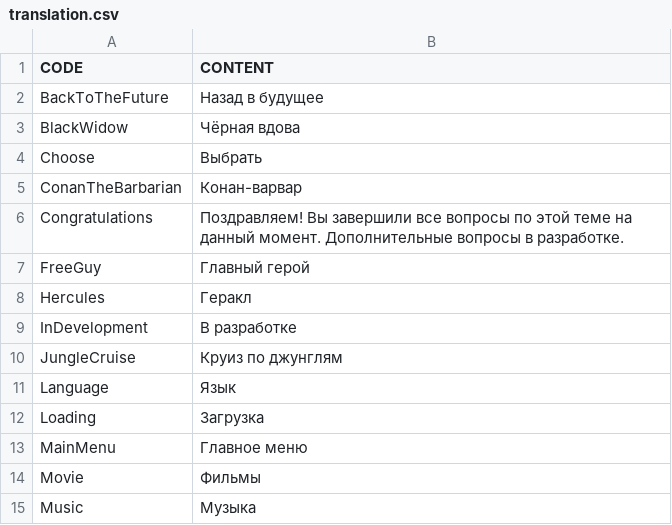
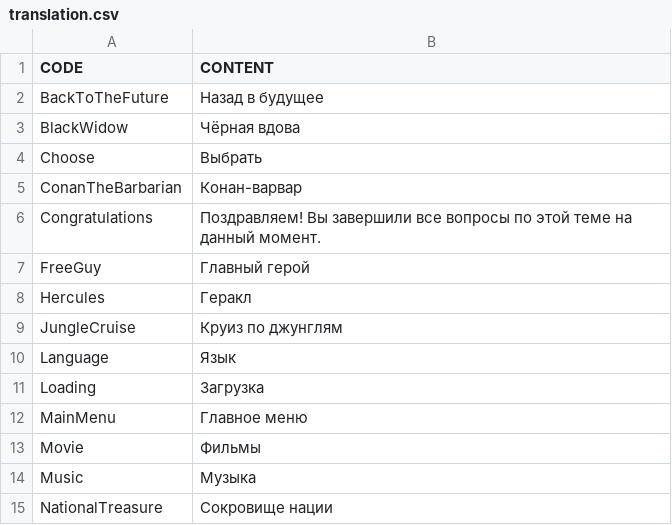
Before and after one commit to BelousovAD/Guess-the-movie, a CSV file: Assets/Resources/Localization/Russian/translation.csv, drawn as a sheet; only a part is shown; the shorter side is filled out with more unchanged rows.

Commit message:
Удалены надписи "В Разработке" и добавлена тема Аниме

```diff
--- a/Assets/Resources/Localization/Russian/translation.csv
+++ b/Assets/Resources/Localization/Russian/translation.csv
@@ -5,6 +5,5 @@ Choose,Выбрать
 ConanTheBarbarian,Конан-варвар
-Congratulations,Поздравляем! Вы завершили все вопросы по этой теме на данный момент. Дополнительные вопросы в разработке.
+Congratulations,Поздравляем! Вы завершили все вопросы по этой теме на данный момент.
 FreeGuy,Главный герой
 Hercules,Геракл
-InDevelopment,В разработке
 JungleCruise,Круиз по джунглям
```
Also changed, not shown: Assets/Resources/Localization/English/translation.csv, 1 other file.
